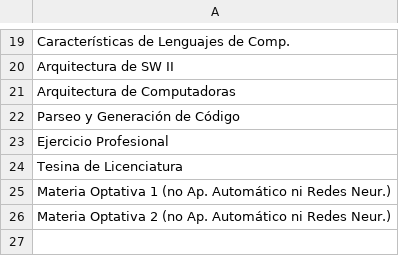
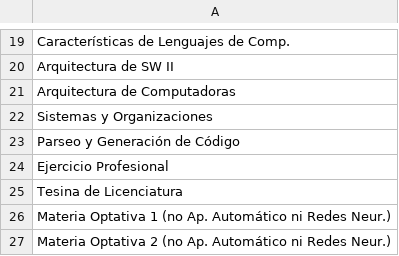
Before and after one commit to trayectorias-universitarias/simulador-unahur-2026, a CSV file: catalogos_por_carreras/materias_licenciatura_informatica.csv, drawn as a sheet; only a part is shown, gaps mark what is left out; the diff names each change by its address in the sheet, - before the commit and + after, or states it on an @@ line.

Commit message:
agregue materias licenciatura en informatica

```diff
--- a/catalogos_por_carreras/materias_licenciatura_informatica.csv
+++ b/catalogos_por_carreras/materias_licenciatura_informatica.csv
+row 22: Sistemas y Organizaciones
```
Also changed, not shown: 4 other files.
